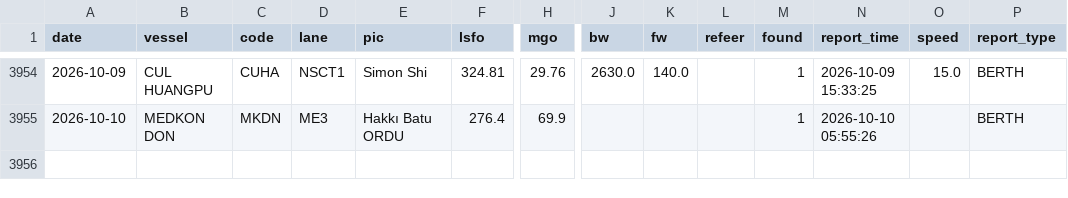
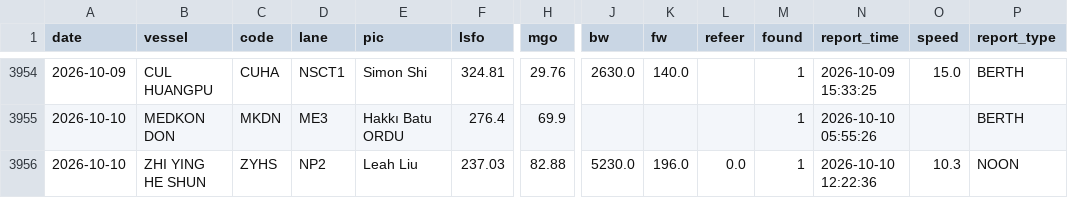
Before and after one commit to LeahLiuL/Claw-Report, a CSV file: rob_data/rob_history.csv, drawn as a sheet; only a part is shown, gaps mark what is left out; rows hold the shown columns only; the diff names each change by its address in the sheet, - before the commit and + after, or states it on an @@ line.

Commit message:
ROB 10-10 数据校验: 补抓 ZHI YING HE SHUN 午报(12:22, 13:00 run 漏提升), 定向刷新后重建页面

```diff
--- a/rob_data/rob_history.csv
+++ b/rob_data/rob_history.csv
+row 3956: 2026-10-10 | ZHI YING HE SHUN | ZYHS | NP2 | Leah Liu | 237.03 | 82.88 | 5230.0 | 196.0 | 0.0 | 1 | 2026-10-10 12:22:36 | 10.3 | NOON
```
Also changed, not shown: rob_data/draft_history.csv, 3 other files.
